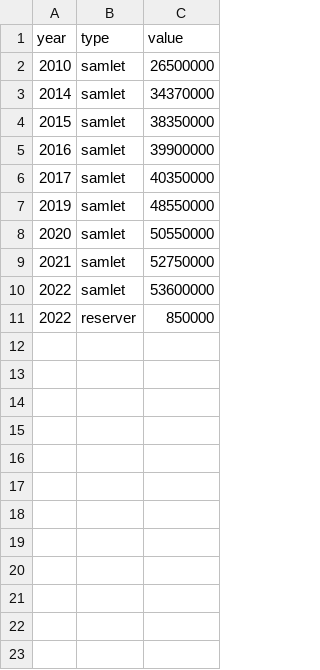
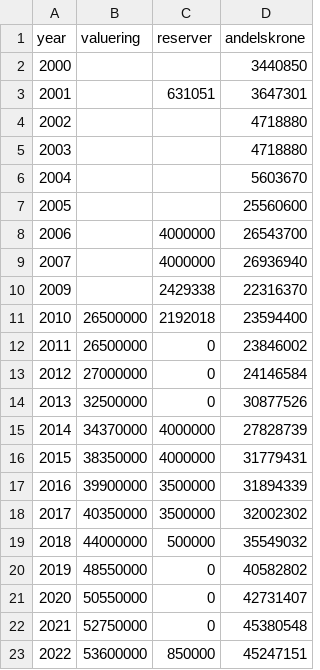
Before and after one commit to kajhejlesen/andelspris, a CSV file: input/andel_price.csv, drawn as a sheet; removed rows and columns are numbered as before the commit, all else as after; the diff names each change by its address in the sheet, - before the commit and + after, or states it on an @@ line.

```diff
--- a/input/andel_price.csv
+++ b/input/andel_price.csv
-column B (type), rows 2-10: all samlet
+column C (reserver), row 11: 2192018; rows 15-18: 4000000 | 4000000 | 3500000 | 3500000; rows 20-23: 0 | 0 | 0 | 850000
+column D (andelskrone), row 11: 23594400; rows 15-18: 27828739 | 31779431 | 31894339 | 32002302; rows 20-23: 40582802 | 42731407 | 45380548 | 45247151
-B1: value
+B1: valuering
+row 2: 2000 |  |  | 3440850
+row 3: 2001 |  | 631051 | 3647301
+row 4: 2002 |  |  | 4718880
+row 5: 2003 |  |  | 4718880
+row 6: 2004 |  |  | 5603670
+row 7: 2005 |  |  | 25560600
+row 8: 2006 |  | 4000000 | 26543700
+row 9: 2007 |  | 4000000 | 26936940
+row 10: 2009 |  | 2429338 | 22316370
+row 12: 2011 | 26500000 | 0 | 23846002
+row 13: 2012 | 27000000 | 0 | 24146584
+row 14: 2013 | 32500000 | 0 | 30877526
+row 19: 2018 | 44000000 | 500000 | 35549032
-row 11: 2022 | reserver | 850000
```
Also changed, not shown: input/ejer_price.csv, 1 other file.
